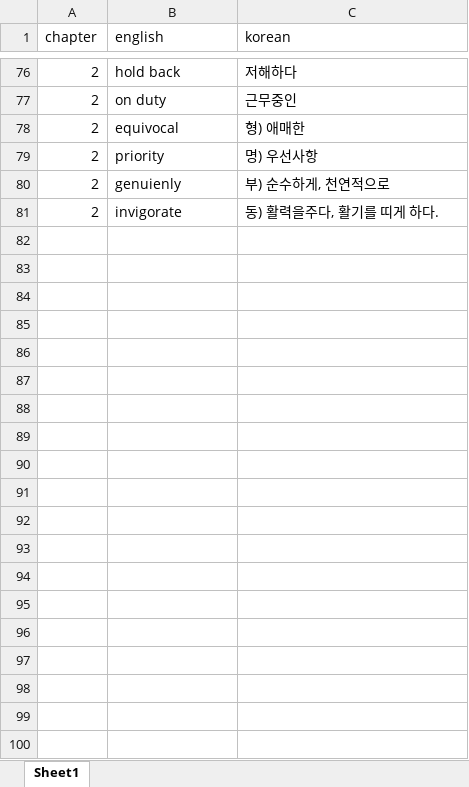
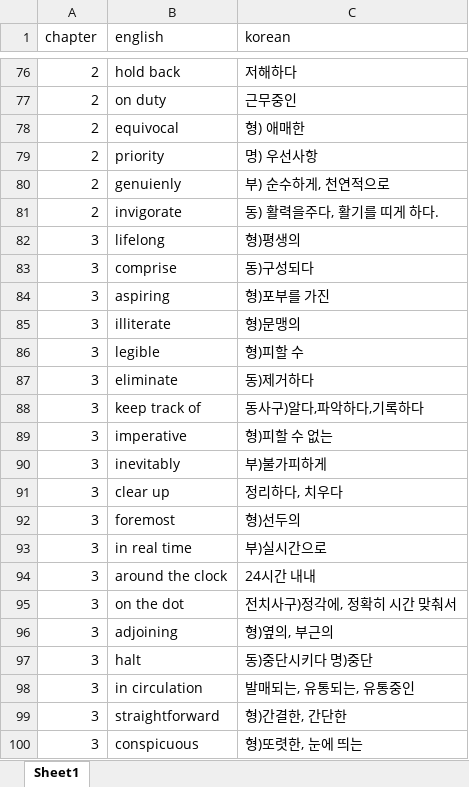
Before and after one commit to younghun1124/wordtest, an Excel workbook: wordsheet.xlsx, sheet Sheet1, drawn as a sheet; only a part is shown, gaps mark what is left out; values as stored, in another font and other column widths than the file's, no borders; the diff covers the shown part only; the diff names each change by its address in the sheet, - before the commit and + after, or states it on an @@ line.

```diff
--- a/wordsheet.xlsx (sheet Sheet1)
+++ b/wordsheet.xlsx (sheet Sheet1)
+row 82: 3 | lifelong | 형)평생의
+row 83: 3 | comprise | 동)구성되다
+row 84: 3 | aspiring | 형)포부를 가진
+row 85: 3 | illiterate | 형)문맹의
+row 86: 3 | legible | 형)피할 수
+row 87: 3 | eliminate | 동)제거하다
+row 88: 3 | keep track of | 동사구)알다,파악하다,기록하다
+row 89: 3 | imperative | 형)피할 수 없는
+row 90: 3 | inevitably | 부)불가피하게
+row 91: 3 | clear up | 정리하다, 치우다
+row 92: 3 | foremost | 형)선두의
+row 93: 3 | in real time | 부)실시간으로
+row 94: 3 | around the clock | 24시간 내내
+row 95: 3 | on the dot | 전치사구)정각에, 정확히 시간 맞춰서
+row 96: 3 | adjoining | 형)옆의, 부근의
+row 97: 3 | halt | 동)중단시키다 명)중단
+row 98: 3 | in circulation | 발매되는, 유통되는, 유통중인
+row 99: 3 | straightforward | 형)간결한, 간단한
+row 100: 3 | conspicuous | 형)또렷한, 눈에 띄는
```
Also changed, not shown: 18 added rows and 2 edited cells elsewhere in this sheet, 1 other file.
